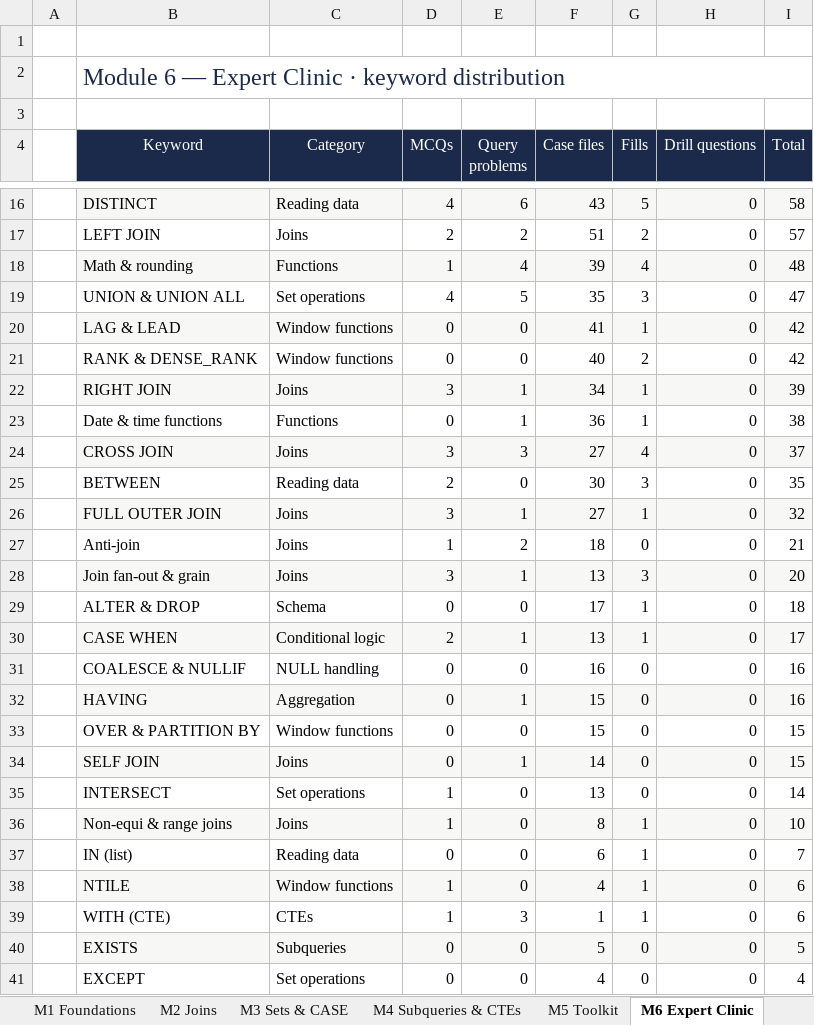
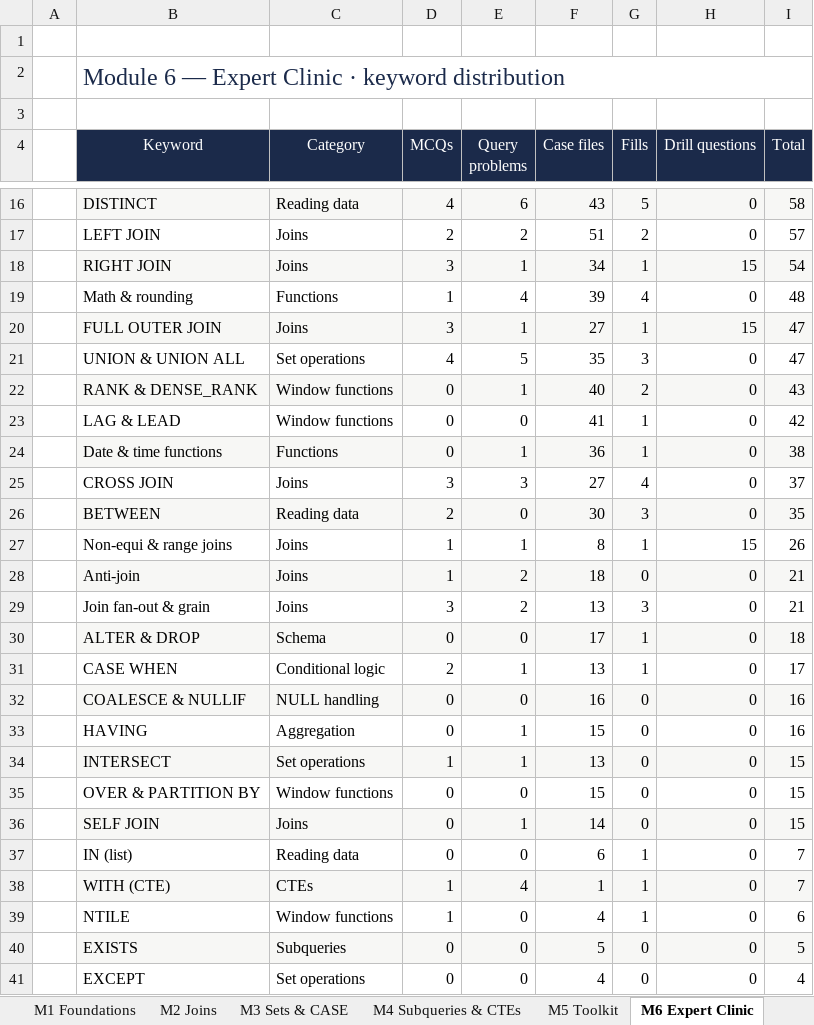
Before and after one commit to dhee7-DA/seeql, an Excel workbook: download/SeeQL_SQL_Coverage_by_Keyword.xlsx, sheet M6 Expert Clinic, drawn as a sheet; only a part is shown, gaps mark what is left out; values as stored, in another font and other column widths than the file's, no borders; conditional formats not drawn; removed rows and columns are numbered as before the commit, all else as after; the diff covers the shown part only; the diff names each change by its address in the sheet, - before the commit and + after, or states it on an @@ line.

Commit message:
Thin-spot patch round: Drill Yard coverage for M6/M7/M8/M11 + engine-verified fill of every flagged coverage gap — 7 new drill sets (drills/m6 non-equi-joins 15q, outer-joins 15q; m7 updates-deletes 15q, upsert-returning 15q, transactions 12q; m8 create-table 14q; m11 indexes-explain 18q = 104 questions, predict-aspect figures probe-verified, ids dr6/dr7/dr8/dr11-*) registered in DRILL_SETS + LESSON_DRILLS (lessons 34/42/43/44/45/48/64) + DRILL_MAP; lesson-34 += 6 graded non-equi problems l34-p9..p14 (price/expense ladders, supplier price-gap pair censuses incl. 1.5x ratio, loyalty tier range-join, overlapping-bands fanout audit) all gen-expected verified (761 total, expected.ts +94); 18 hand-authored case files: cs-2013..cs-2022 n4 FIRST_VALUE/LAST_VALUE (single-SELECT read-only, full-deck audit 10/10 PASS: named WINDOW after WHERE, DISTINCT sort rules, constant-partition ambiguity lessons) + cs-2023..cs-2030 w5 UPSERT & collisions (chip-graded, new CASE_TOPICS entry + audit skip; thin-write-audit.ts executes all 8 on scratch db — aftermath receipts 120+25=145, 49->55, 85+15=100, OR REPLACE NOT-NULL bounce verified); +8 MCQs (l41 q13-16 RETURNING incl. atomicity/receipt semantics, l42 q16-17 UPDATE compose/zero-match, l43 q16-17 DELETE empty-IN/child-first); census RETURNING prose widened (0->9 mcqs honest); roadmap-gates census updated 951/761/2030/2799 ALL PASS; tsc exactly 45 baseline, eslint 0+0; coverage workbook regenerated (thin keywords now: non-equi 13->29, DELETE 15->32, CREATE TABLE 16->30, FIRST/LAST_VALUE 21->31, UPDATE 25->45, UPSERT 26->49, RETURNING 30->55, Indexes&EXPLAIN 134->152); QA: 7 new sets in Drill Yard picker, 2030 CASE FILES module 1-11 chips, lesson-34 Drills tab 2 keywords + Practice 0/14, live drill round + roadmap 2,799 stat + Day 31 graduation, no overflow, console clean

```diff
--- a/download/SeeQL_SQL_Coverage_by_Keyword.xlsx (sheet M6 Expert Clinic)
+++ b/download/SeeQL_SQL_Coverage_by_Keyword.xlsx (sheet M6 Expert Clinic)
+row 18:  | RIGHT JOIN | Joins | 3 | 1 | 34 | 1 | 15 | 54
-B19:I19 fill: #F7F7F5
+B19:I19 fill: none
+row 20:  | FULL OUTER JOIN | Joins | 3 | 1 | 27 | 1 | 15 | 47
+row 22:  | RANK & DENSE_RANK | Window functions | 0 | 1 | 40 | 2 | 0 | 43
-B23:I23 fill: #F7F7F5
+B23:I23 fill: none
-row 21:  | RANK & DENSE_RANK | Window functions | 0 | 0 | 40 | 2 | 0 | 42
-row 22:  | RIGHT JOIN | Joins | 3 | 1 | 34 | 1 | 0 | 39
-B24:I24 fill: none
+B24:I24 fill: #F7F7F5
-B25:I25 fill: #F7F7F5
+B25:I25 fill: none
-B26:I26 fill: none
+B26:I26 fill: #F7F7F5
-row 26:  | FULL OUTER JOIN | Joins | 3 | 1 | 27 | 1 | 0 | 32
+row 27:  | Non-equi & range joins | Joins | 1 | 1 | 8 | 1 | 15 | 26
-B28:I28 fill: none
+B28:I28 fill: #F7F7F5
-B29:I29 fill: #F7F7F5
+B29:I29 fill: none
-E29 (Query problems): 1
+E29 (Query problems): 2
-I29 (Total): 20
+I29 (Total): 21
-B30:I30 fill: none
+B30:I30 fill: #F7F7F5
-B31:I31 fill: #F7F7F5
+B31:I31 fill: none
-B32:I32 fill: none
+B32:I32 fill: #F7F7F5
-B33:I33 fill: #F7F7F5
+B33:I33 fill: none
+row 34:  | INTERSECT | Set operations | 1 | 1 | 13 | 0 | 0 | 15
-row 35:  | INTERSECT | Set operations | 1 | 0 | 13 | 0 | 0 | 14
-row 36:  | Non-equi & range joins | Joins | 1 | 0 | 8 | 1 | 0 | 10
+row 38:  | WITH (CTE) | CTEs | 1 | 4 | 1 | 1 | 0 | 7
-B39:I39 fill: #F7F7F5
+B39:I39 fill: none
-row 39:  | WITH (CTE) | CTEs | 1 | 3 | 1 | 1 | 0 | 6
```
Also changed, not shown: 14 edited cells elsewhere in this sheet, sheet M10 Windows, sheet M7 Writes, sheet Keywords, sheet M8 Schema, sheet Review, sheet Totals, 2 more sheets, 24 other files.
